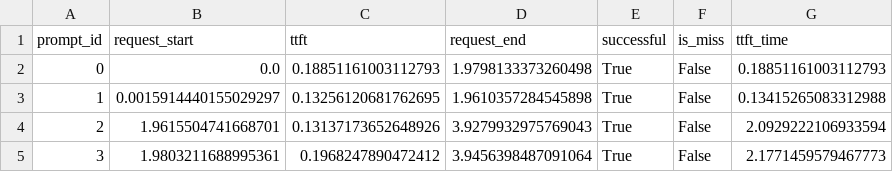
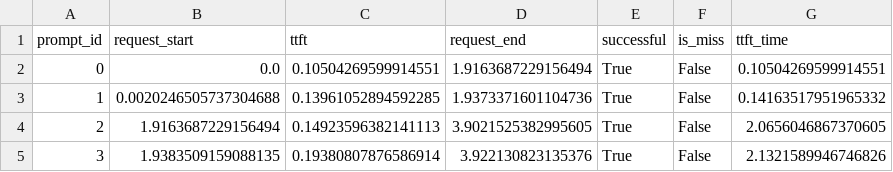
Before and after one commit to pzsjasonpg/model_bench, a CSV file: query_round.csv, drawn as a sheet.

```diff
--- a/query_round.csv
+++ b/query_round.csv
@@ -1,5 +1,5 @@
 prompt_id,request_start,ttft,request_end,successful,is_miss,ttft_time
-0,0.0,0.18851161003112793,1.9798133373260498,True,False,0.18851161003112793
-1,0.0015914440155029297,0.13256120681762695,1.9610357284545898,True,False,0.13415265083312988
-2,1.9615504741668701,0.13137173652648926,3.9279932975769043,True,False,2.0929222106933594
-3,1.9803211688995361,0.1968247890472412,3.9456398487091064,True,False,2.1771459579467773
+0,0.0,0.10504269599914551,1.9163687229156494,True,False,0.10504269599914551
+1,0.0020246505737304688,0.13961052894592285,1.9373371601104736,True,False,0.14163517951965332
+2,1.9163687229156494,0.14923596382141113,3.9021525382995605,True,False,2.0656046867370605
+3,1.9383509159088135,0.19380807876586914,3.922130823135376,True,False,2.1321589946746826
```
Also changed, not shown: summary.csv, warmup_round.csv, 6 other files.
